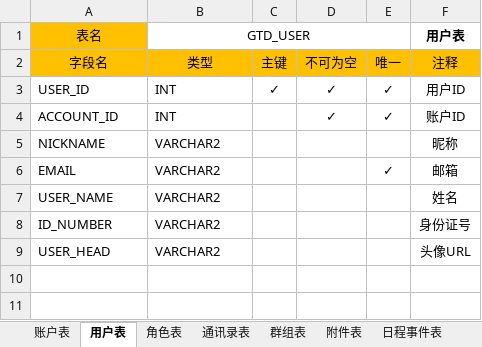
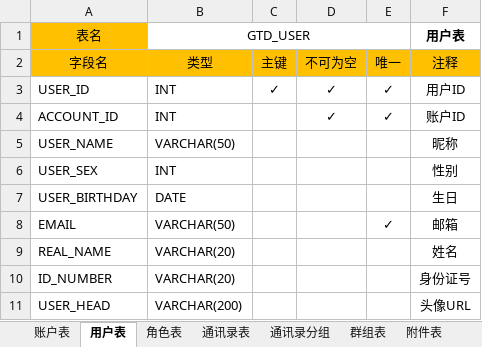
Before and after one commit to XJ-GTD/GTD, an Excel workbook: A-开发相关文档素材/2.数据库表/数据库表.xlsx, sheet 用户表, drawn as a sheet; values as stored, in another font and other column widths than the file's, no borders; addresses are those after the commit; the diff names each change by its address in the sheet, - before the commit and + after, or states it on an @@ line.

```diff
--- a/A-开发相关文档素材/2.数据库表/数据库表.xlsx (sheet 用户表)
+++ b/A-开发相关文档素材/2.数据库表/数据库表.xlsx (sheet 用户表)
+sheet tab: 通讯录分组
-A5 (表名): NICKNAME
+A5 (表名): USER_NAME
-B5 (GTD_USER): VARCHAR2
+B5 (GTD_USER): VARCHAR(50)
+row 6: USER_SEX | INT |  |  |  | 性别
+row 7: USER_BIRTHDAY | DATE |  |  |  | 生日
-B8 (GTD_USER): VARCHAR2
+B8 (GTD_USER): VARCHAR(50)
-A9 (表名): USER_NAME
+A9 (表名): REAL_NAME
-B9:B10 (GTD_USER): VARCHAR2
+B9:B10 (GTD_USER): VARCHAR(20)
-B11 (GTD_USER): VARCHAR2
+B11 (GTD_USER): VARCHAR(200)
```
Also changed, not shown: sheet 个人关注表, sheet 角色表, sheet 通讯录表, sheet 日程事件表, sheet 账户表, sheet 附件表, 1 more sheet, 8 other files.
